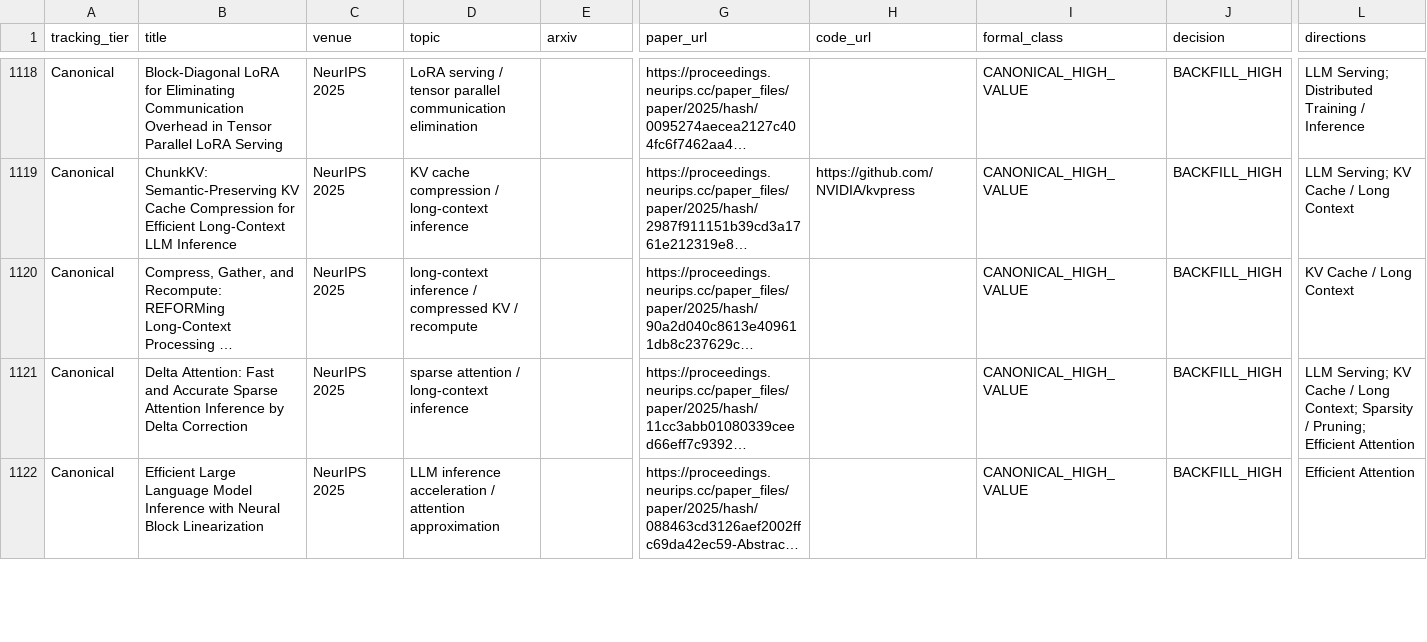
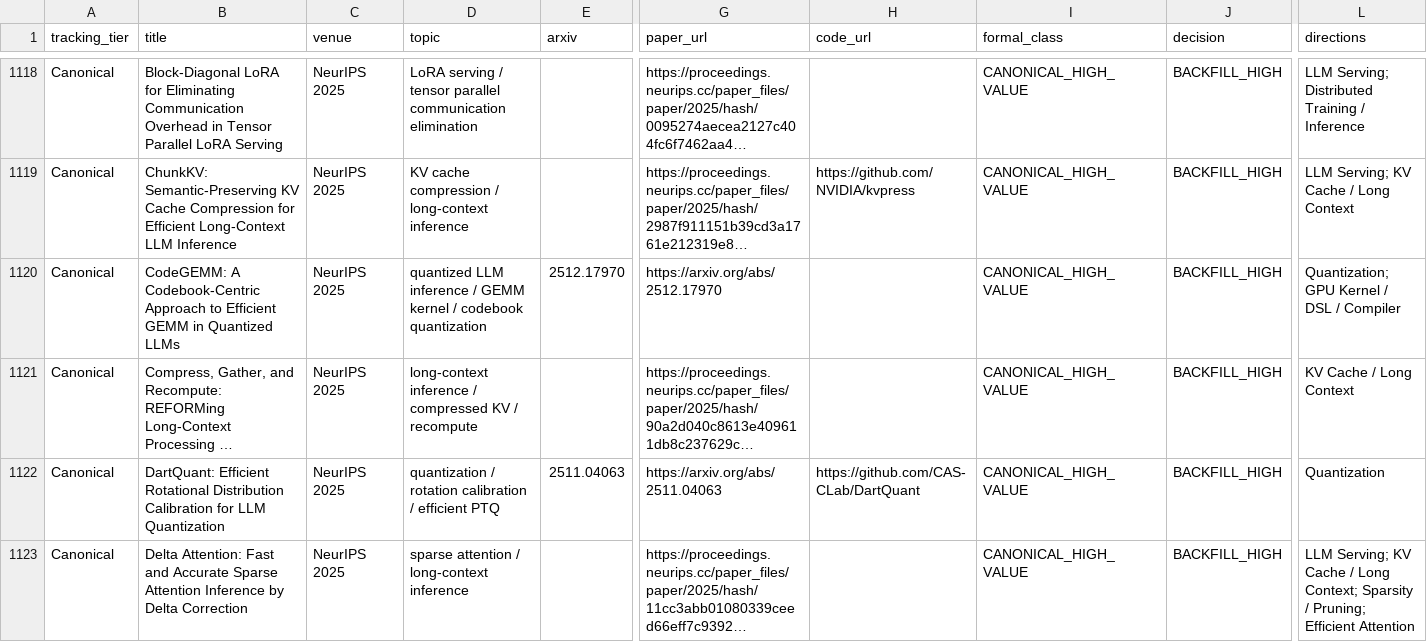
Before and after one commit to WangZhican/efficient-ml-landscape, a CSV file: data/classical.csv, drawn as a sheet; only a part is shown, gaps mark what is left out; the shorter side is filled out with more unchanged rows; long unchanged cells end in …; rows hold the shown columns only; the diff covers the shown part only; the diff names each change by its address in the sheet, - before the commit and + after, or states it on an @@ line.

Commit message:
Backfill NeurIPS 2025 efficiency papers

```diff
--- a/data/classical.csv
+++ b/data/classical.csv
+row 1120: Canonical | CodeGEMM: A Codebook-Centric Approach to Efficient GEMM in Quantized LLMs | NeurIPS 2025 | quantized LLM inference / GEMM kernel / codebook quantization | 2512.17970 | https://arxiv.org/abs/2512.17970 |  | CANONICAL_HIGH_VALUE | BACKFILL_HIGH | Quantization; GPU Kernel / DSL / Compiler
+row 1122: Canonical | DartQuant: Efficient Rotational Distribution Calibration for LLM Quantization | NeurIPS 2025 | quantization / rotation calibration / efficient PTQ | 2511.04063 | https://arxiv.org/abs/2511.04063 | https://github.com/CAS-CLab/DartQuant | CANONICAL_HIGH_VALUE | BACKFILL_HIGH | Quantization
```
Also changed, not shown: 3 added rows elsewhere in this file, data/papers.csv, 13 other files.
